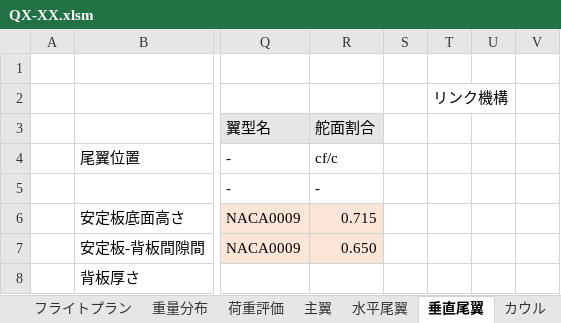
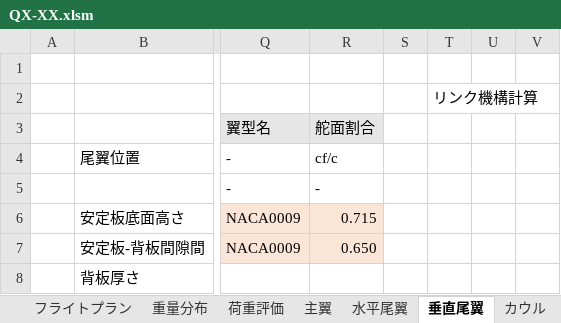
Before and after one commit to mr-haya/QX-design, an Excel workbook: QX-XX.xlsm, sheet 垂直尾翼, drawn as a sheet; only a part is shown, gaps mark what is left out; values as stored, in another font and other column widths than the file's, no borders; charts and pictures not drawn; the diff names each change by its address in the sheet, - before the commit and + after, or states it on an @@ line.

```diff
--- a/QX-XX.xlsm (sheet 垂直尾翼)
+++ b/QX-XX.xlsm (sheet 垂直尾翼)
-T2: リンク機構
+T2: リンク機構計算
```
Also changed, not shown: sheet 主翼, sheet 主桁, sheet 重量分布, sheet パラメータ, sheet 翼型, sheet 積層構成, 2 more sheets, other sheet tabs, formulas that keep their value, charts or pictures, 26 other files.
